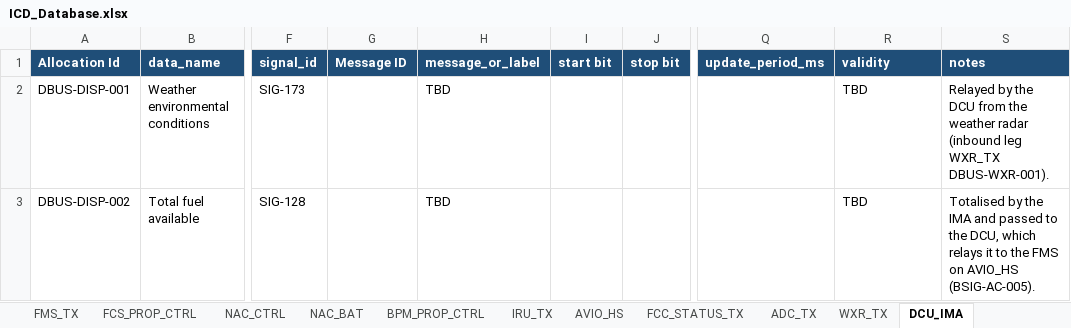
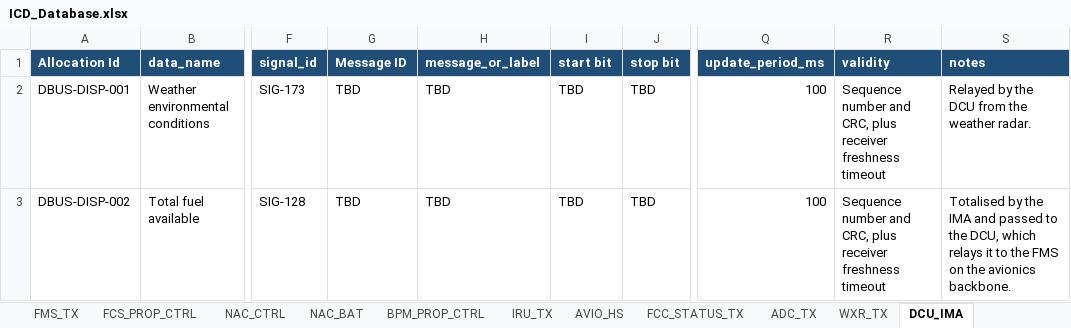
Before and after one commit to EOS-Aircraft-Inc/SignalCraft, an Excel workbook: ICD_Database.xlsx, sheet DCU_IMA, drawn as a sheet; only a part is shown, gaps mark what is left out; values as stored, in another font and other column widths than the file's, no borders; the diff names each change by its address in the sheet, - before the commit and + after, or states it on an @@ line.

```diff
--- a/ICD_Database.xlsx (sheet DCU_IMA)
+++ b/ICD_Database.xlsx (sheet DCU_IMA)
-G2:G3 (Message ID): (empty)
+G2:G3 (Message ID): TBD
-I2:I3 (start bit): (empty)
+I2:I3 (start bit): TBD
-J2:J3 (stop bit): (empty)
+J2:J3 (stop bit): TBD
-Q2:Q3 (update_period_ms): (empty)
+Q2:Q3 (update_period_ms): 100
-R2:R3 (validity): TBD
+R2:R3 (validity): Sequence number and CRC, plus receiver freshness timeout
-S2 (notes): …the weather radar (inbound leg WXR_TX DBUS-WXR-001).
+S2 (notes): …the weather radar.
-S3 (notes): …FMS on AVIO_HS (BSIG-AC-005).
+S3 (notes): …FMS on the avionics backbone.
```
Also changed, not shown: sheet NAC_CTRL, sheet 1_Signals, sheet AVIO_HS, sheet FCS_PROP_CTRL, sheet ICM_FCS, sheet NAC_BAT, 10 more sheets, other sheet tabs, 34 other files.
